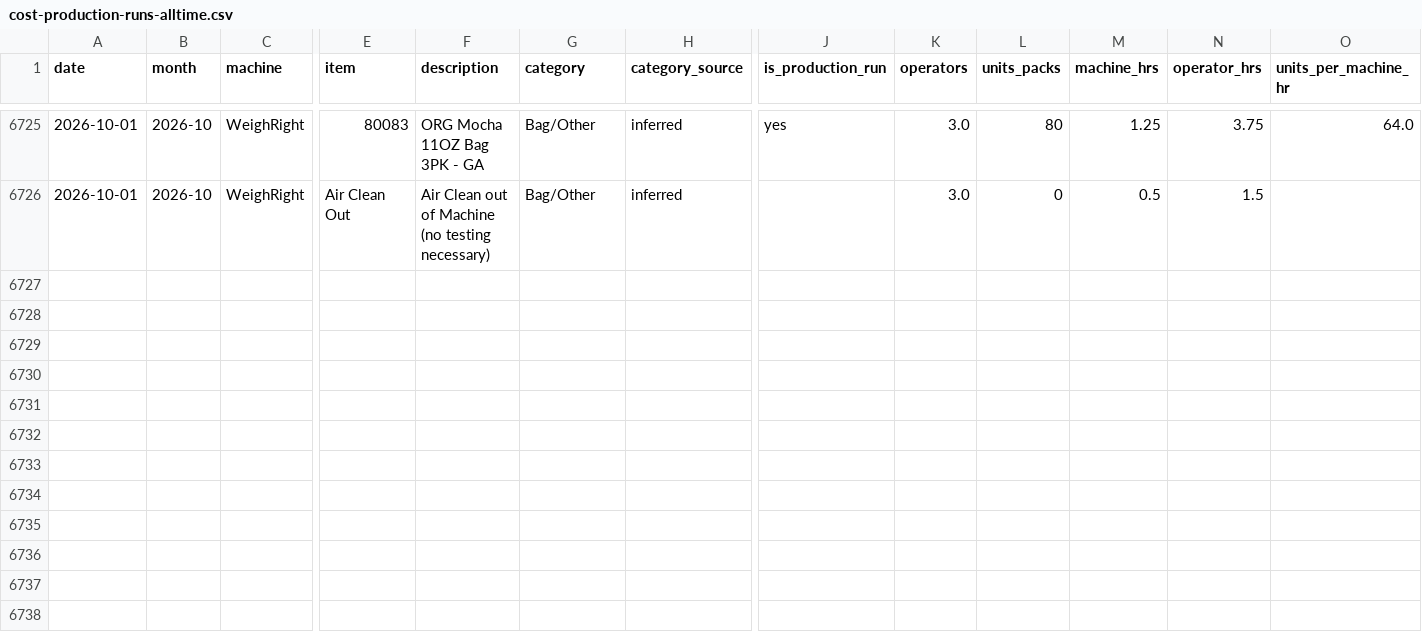
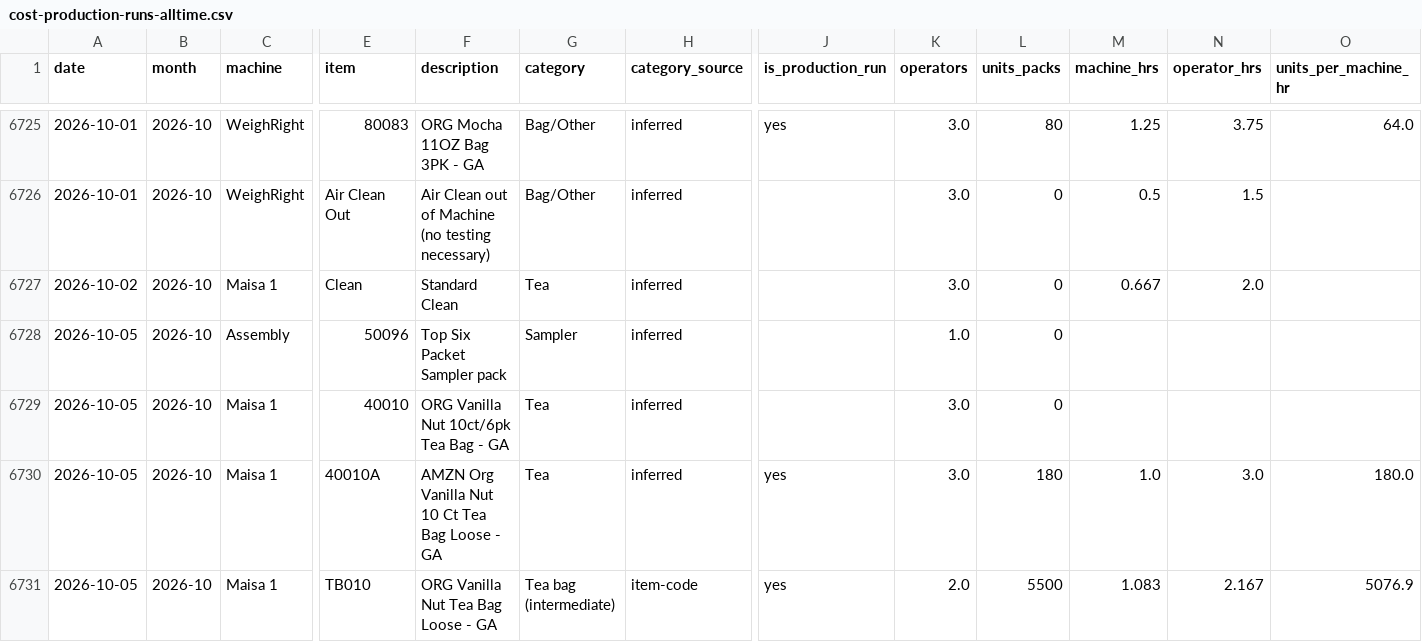
Before and after one commit to jstnadler/teeccino-reports, a CSV file: cost-production-runs-alltime.csv, drawn as a sheet; only a part is shown, gaps mark what is left out; rows hold the shown columns only; the diff covers the shown part only; the diff names each change by its address in the sheet, - before the commit and + after, or states it on an @@ line.

```diff
--- a/cost-production-runs-alltime.csv
+++ b/cost-production-runs-alltime.csv
+row 6727: 2026-10-02 | 2026-10 | Maisa 1 | Clean | Standard Clean | Tea | inferred |  | 3.0 | 0 | 0.667 | 2.0
+row 6728: 2026-10-05 | 2026-10 | Assembly | 50096 | Top Six Packet Sampler pack | Sampler | inferred |  | 1.0 | 0
+row 6729: 2026-10-05 | 2026-10 | Maisa 1 | 40010 | ORG Vanilla Nut 10ct/6pk Tea Bag - GA | Tea | inferred |  | 3.0 | 0
+row 6730: 2026-10-05 | 2026-10 | Maisa 1 | 40010A | AMZN Org Vanilla Nut 10 Ct Tea Bag Loose - GA | Tea | inferred | yes | 3.0 | 180 | 1.0 | 3.0 | 180.0
+row 6731: 2026-10-05 | 2026-10 | Maisa 1 | TB010 | ORG Vanilla Nut Tea Bag Loose - GA | Tea bag (intermediate) | item-code | yes | 2.0 | 5500 | 1.083 | 2.167 | 5076.9
```
Also changed, not shown: 5 added rows and 19 edited cells elsewhere in this file, cost-throughput-by-category-month-alltime.csv, cost-throughput-by-machine-month-alltime.csv.
